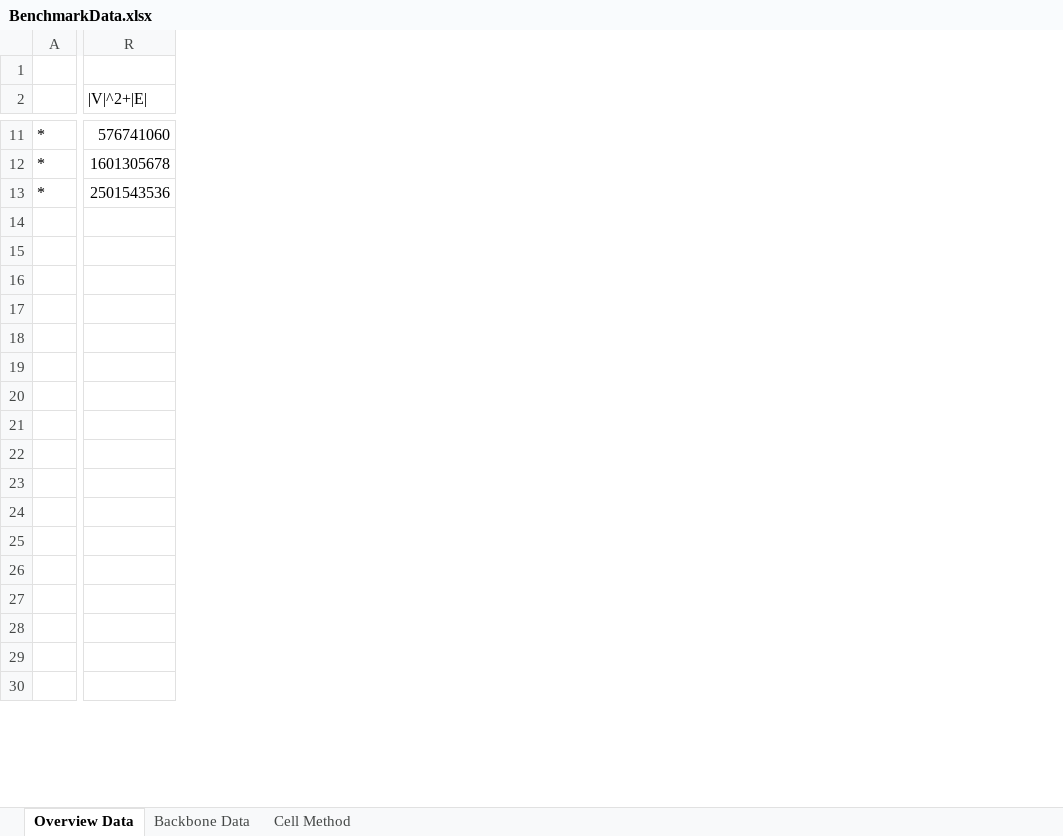
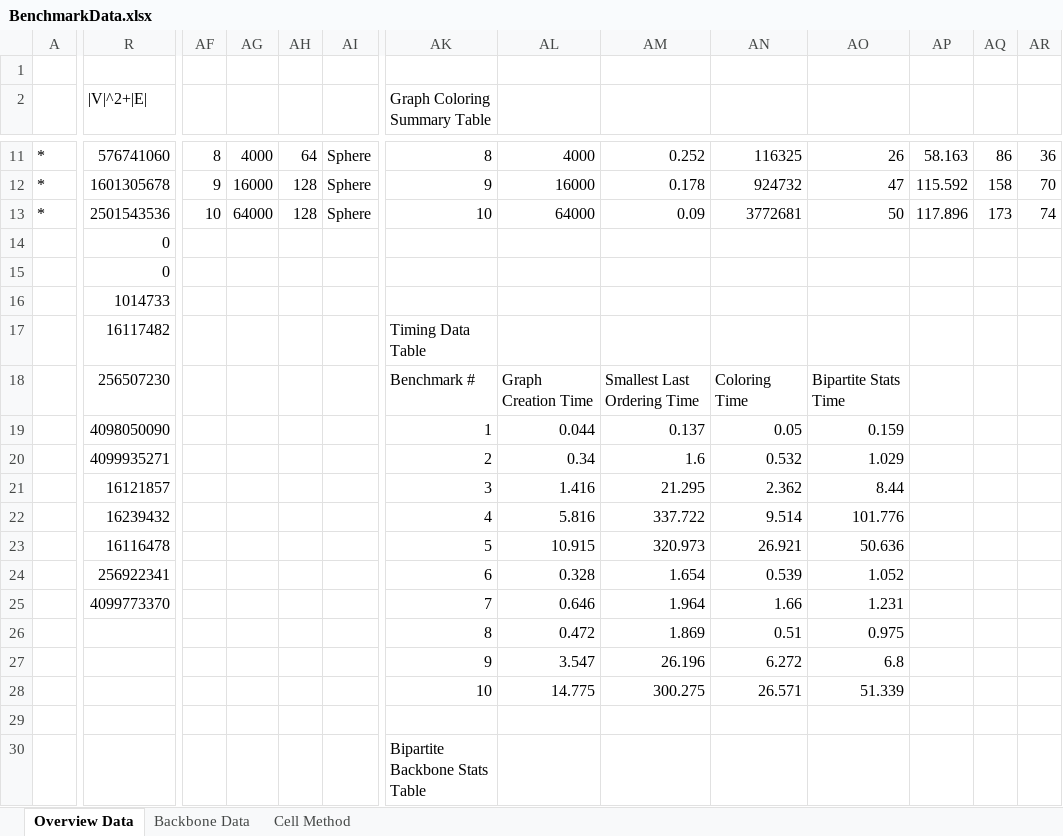
Before and after one commit to Tsiems/WirelessNetwork, an Excel workbook: BenchmarkData.xlsx, sheet Overview Data, drawn as a sheet; only a part is shown, gaps mark what is left out; values as stored, in another font and other column widths than the file's, no borders; charts and pictures not drawn; rows hold the shown columns only; the diff covers the shown part only; the diff names each change by its address in the sheet, - before the commit and + after, or states it on an @@ line.

Commit message:
reran benchmarks and much more algorithm analysis

```diff
--- a/BenchmarkData.xlsx (sheet Overview Data)
+++ b/BenchmarkData.xlsx (sheet Overview Data)
+column AF, rows 11-13: 8 | 9 | 10
+column AG, rows 11-13: 4000 | 16000 | 64000
+column AH, rows 11-13: 64 | 128 | 128
+column AI, rows 11-13: all Sphere
+column AK (Graph Coloring Summary Table), rows 11-30: 8 | 9 | 10 |  |  |  | Timing Data Table | Benchmark # | 1 | 2 | 3 | 4 | 5 | 6 | 7 | 8 | 9 | 10 |  | Bipartite Backbone Stats Table
+column AL, rows 11-28: 4000 | 16000 | 64000 |  |  |  |  | Graph Creation Time | 0.044 | 0.34 | 1.416 | 5.816 | 10.915 | 0.328 | 0.646 | 0.472 | 3.547 | 14.775
+column AM, rows 11-28: 0.252 | 0.178 | 0.09 |  |  |  |  | Smallest Last Ordering Time | 0.137 | 1.6 | 21.295 | 337.722 | 320.973 | 1.654 | 1.964 | 1.869 | 26.196 | 300.275
+column AN, rows 11-28: 116325 | 924732 | 3772681 |  |  |  |  | Coloring Time | 0.05 | 0.532 | 2.362 | 9.514 | 26.921 | 0.539 | 1.66 | 0.51 | 6.272 | 26.571
+column AO, rows 11-28: 26 | 47 | 50 |  |  |  |  | Bipartite Stats Time | 0.159 | 1.029 | 8.44 | 101.776 | 50.636 | 1.052 | 1.231 | 0.975 | 6.8 | 51.339
+column AP, rows 11-13: 58.163 | 115.592 | 117.896
+column AQ, rows 11-13: 86 | 158 | 173
+column AR, rows 11-13: 36 | 70 | 74
-R14:R15 (|V|^2+|E|): (empty)
+R14:R15 (|V|^2+|E|): 0
-R16 (|V|^2+|E|): (empty)
+R16 (|V|^2+|E|): 1014733
-R17 (|V|^2+|E|): (empty)
+R17 (|V|^2+|E|): 16117482
-R18 (|V|^2+|E|): (empty)
+R18 (|V|^2+|E|): 256507230
-R19 (|V|^2+|E|): (empty)
+R19 (|V|^2+|E|): 4098050090
-R20 (|V|^2+|E|): (empty)
+R20 (|V|^2+|E|): 4099935271
-R21 (|V|^2+|E|): (empty)
+R21 (|V|^2+|E|): 16121857
-R22 (|V|^2+|E|): (empty)
+R22 (|V|^2+|E|): 16239432
-R23 (|V|^2+|E|): (empty)
+R23 (|V|^2+|E|): 16116478
-R24 (|V|^2+|E|): (empty)
+R24 (|V|^2+|E|): 256922341
-R25 (|V|^2+|E|): (empty)
+R25 (|V|^2+|E|): 4099773370
-row 26: (empty)
+row 26:  |  |  |  |  |  | 8 | 0.472 | 1.869 | 0.51 | 0.975
```
Also changed, not shown: 18 added columns and 94 edited cells elsewhere in this sheet, charts or pictures, 5 other files.
